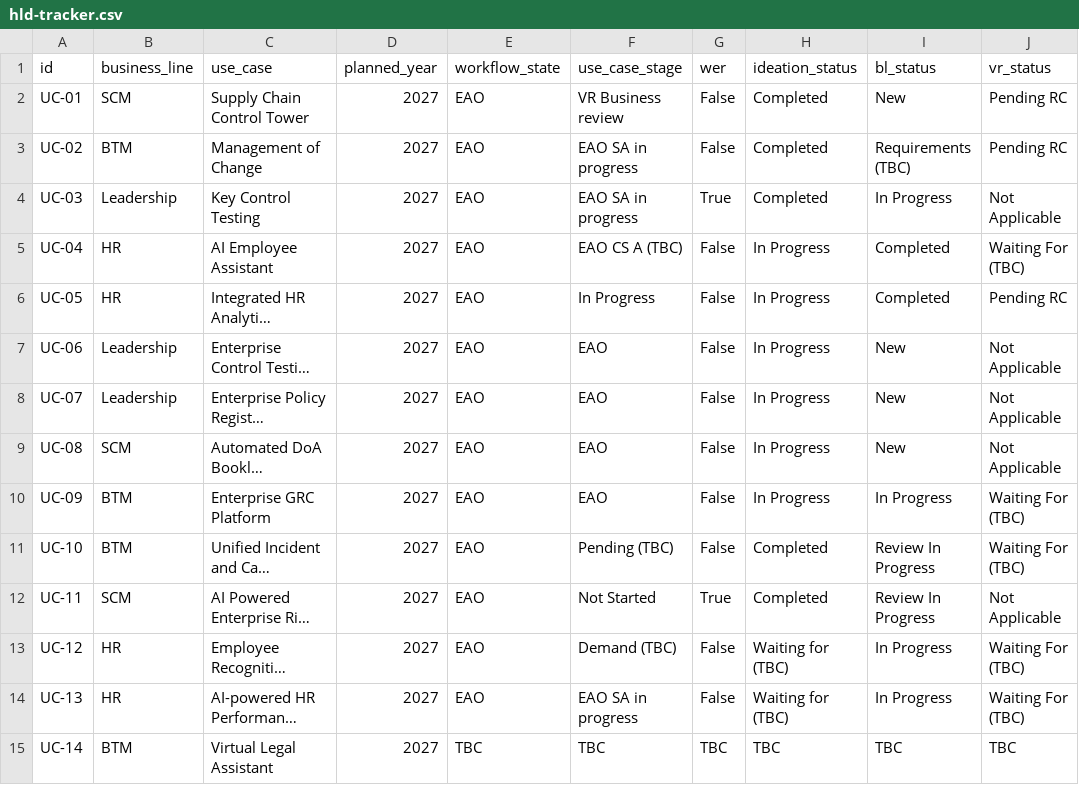
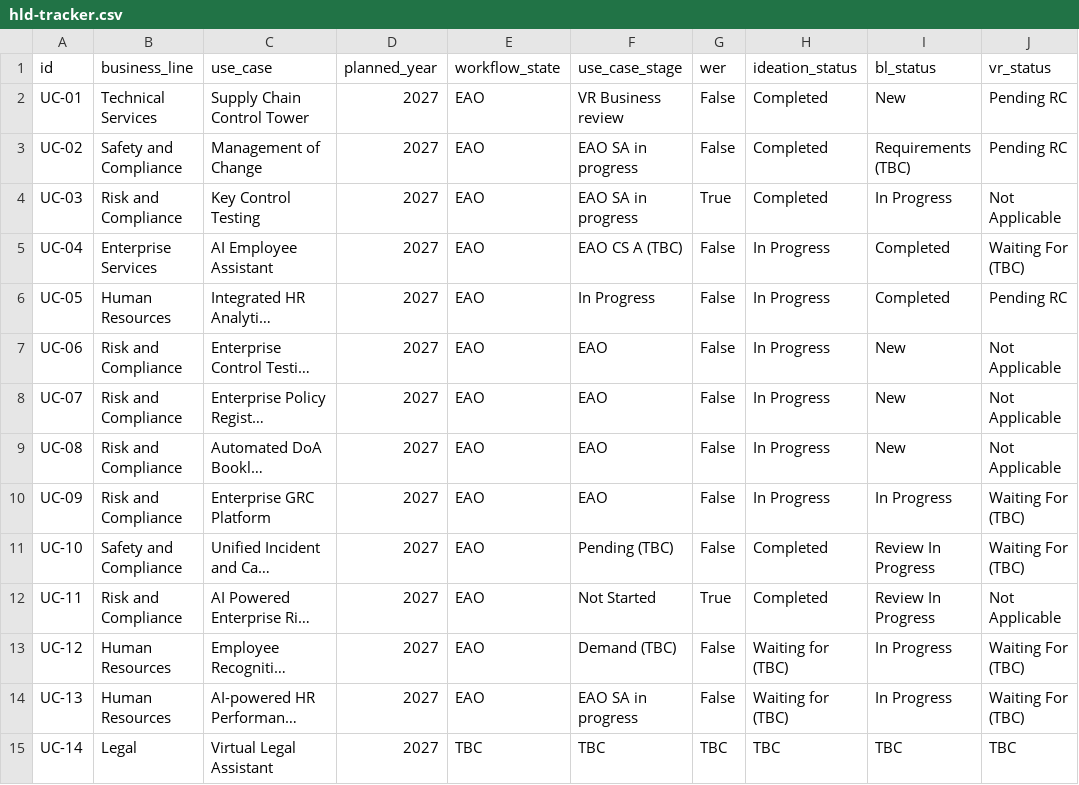
Before and after one commit to nbnayak88/EAOps, a CSV file: tracker/hld-tracker.csv, drawn as a sheet; only a part is shown; long unchanged cells end in …; the diff covers the shown part only; the diff names each change by its address in the sheet, - before the commit and + after, or states it on an @@ line.

Commit message:
Separate anonymized business lines from seven enterprise domain filter

```diff
--- a/tracker/hld-tracker.csv
+++ b/tracker/hld-tracker.csv
-B2 (business_line): SCM
+B2 (business_line): Technical Services
-B3 (business_line): BTM
+B3 (business_line): Safety and Compliance
-B4 (business_line): Leadership
+B4 (business_line): Risk and Compliance
-B5 (business_line): HR
+B5 (business_line): Enterprise Services
-B6 (business_line): HR
+B6 (business_line): Human Resources
-B7:B8 (business_line): Leadership
+B7:B8 (business_line): Risk and Compliance
-B9 (business_line): SCM
+B9 (business_line): Risk and Compliance
-B10 (business_line): BTM
+B10 (business_line): Risk and Compliance
-B11 (business_line): BTM
+B11 (business_line): Safety and Compliance
-B12 (business_line): SCM
+B12 (business_line): Risk and Compliance
-B13:B14 (business_line): HR
+B13:B14 (business_line): Human Resources
-B15 (business_line): BTM
+B15 (business_line): Legal
```
Also changed, not shown: 138 edited cells elsewhere in this file.
